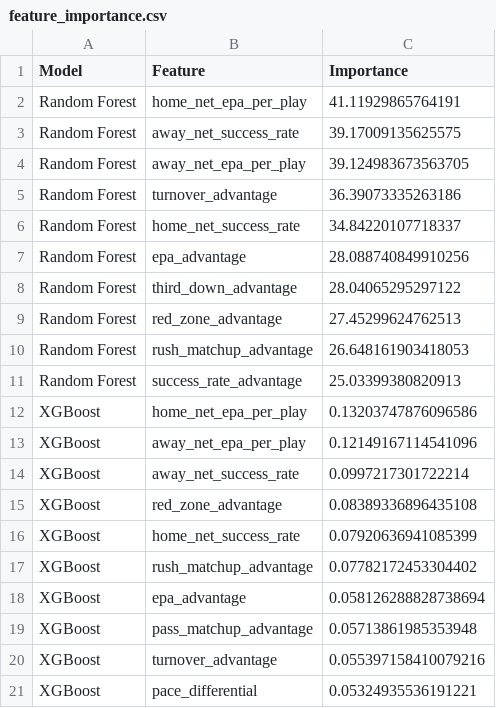
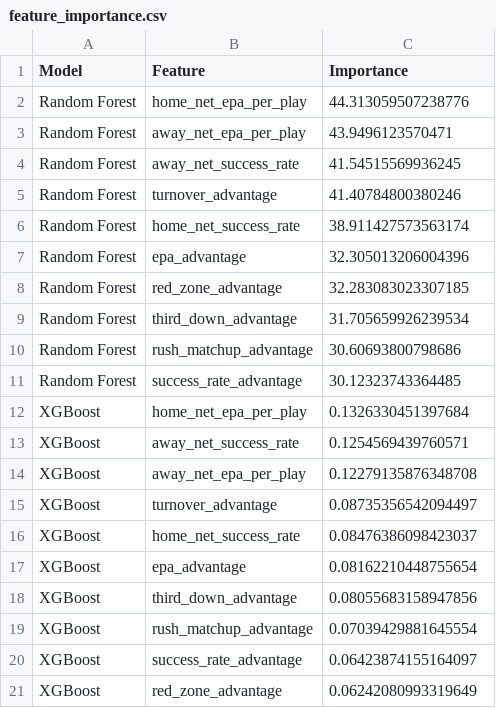
Before and after one commit to tblossom12/nfl-prediction-model, a CSV file: models/feature_importance.csv, drawn as a sheet.

```diff
--- a/models/feature_importance.csv
+++ b/models/feature_importance.csv
@@ -1,21 +1,21 @@
 Model,Feature,Importance
-Random Forest,home_net_epa_per_play,41.11929865764191
-Random Forest,away_net_success_rate,39.17009135625575
-Random Forest,away_net_epa_per_play,39.124983673563705
-Random Forest,turnover_advantage,36.39073335263186
-Random Forest,home_net_success_rate,34.84220107718337
-Random Forest,epa_advantage,28.088740849910256
-Random Forest,third_down_advantage,28.04065295297122
-Random Forest,red_zone_advantage,27.45299624762513
-Random Forest,rush_matchup_advantage,26.648161903418053
-Random Forest,success_rate_advantage,25.03399380820913
-XGBoost,home_net_epa_per_play,0.13203747876096586
-XGBoost,away_net_epa_per_play,0.12149167114541096
-XGBoost,away_net_success_rate,0.0997217301722214
-XGBoost,red_zone_advantage,0.08389336896435108
-XGBoost,home_net_success_rate,0.07920636941085399
-XGBoost,rush_matchup_advantage,0.07782172453304402
-XGBoost,epa_advantage,0.058126288828738694
-XGBoost,pass_matchup_advantage,0.05713861985353948
-XGBoost,turnover_advantage,0.055397158410079216
-XGBoost,pace_differential,0.05324935536191221
+Random Forest,home_net_epa_per_play,44.313059507238776
+Random Forest,away_net_epa_per_play,43.9496123570471
+Random Forest,away_net_success_rate,41.54515569936245
+Random Forest,turnover_advantage,41.40784800380246
+Random Forest,home_net_success_rate,38.911427573563174
+Random Forest,epa_advantage,32.305013206004396
+Random Forest,red_zone_advantage,32.283083023307185
+Random Forest,third_down_advantage,31.705659926239534
+Random Forest,rush_matchup_advantage,30.60693800798686
+Random Forest,success_rate_advantage,30.12323743364485
+XGBoost,home_net_epa_per_play,0.1326330451397684
+XGBoost,away_net_success_rate,0.1254569439760571
+XGBoost,away_net_epa_per_play,0.12279135876348708
+XGBoost,turnover_advantage,0.08735356542094497
+XGBoost,home_net_success_rate,0.08476386098423037
+XGBoost,epa_advantage,0.08162210448755654
+XGBoost,third_down_advantage,0.08055683158947856
+XGBoost,rush_matchup_advantage,0.07039429881645554
+XGBoost,success_rate_advantage,0.06423874155164097
+XGBoost,red_zone_advantage,0.06242080993319649
```
Also changed, not shown: models/model_performance.csv, models/test_predictions.csv, 4 other files.
